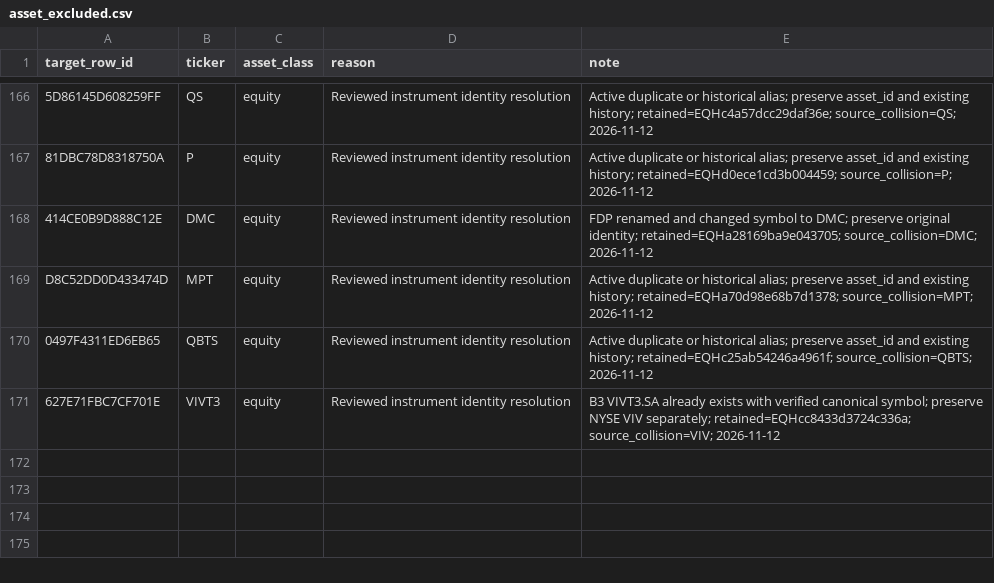
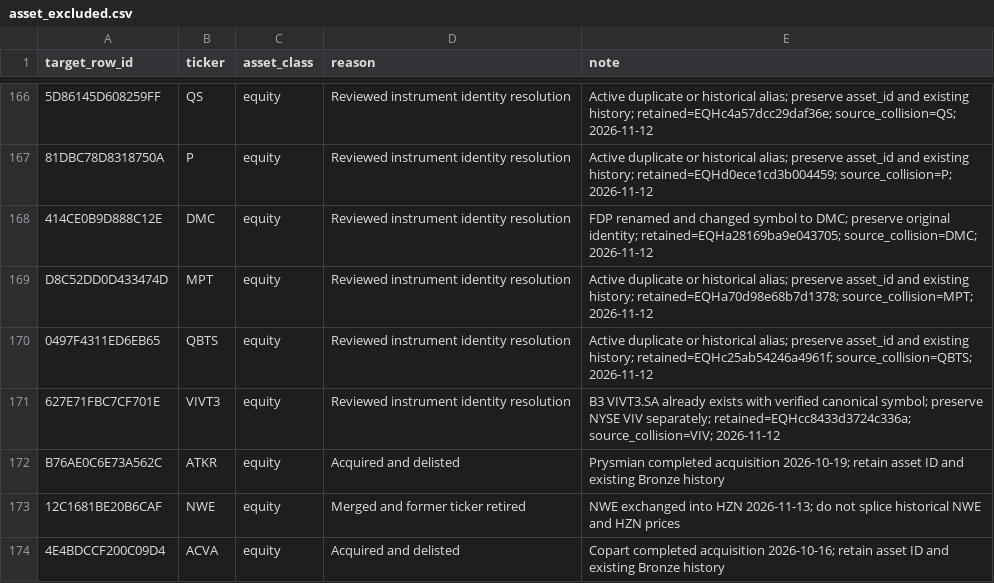
Before and after one commit to atorossian/alpha-edge, a CSV file: data/universe/asset_excluded.csv, drawn as a sheet; only a part is shown, gaps mark what is left out; the diff names each change by its address in the sheet, - before the commit and + after, or states it on an @@ line.

Commit message:
fix(universe): explicitly exclude acquired ATKR NWE ACVA with reasons

```diff
--- a/data/universe/asset_excluded.csv
+++ b/data/universe/asset_excluded.csv
+row 172: B76AE0C6E73A562C | ATKR | equity | Acquired and delisted | Prysmian completed acquisition 2026-10-19; retain asset ID and existing Bronze history
+row 173: 12C1681BE20B6CAF | NWE | equity | Merged and former ticker retired | NWE exchanged into HZN 2026-11-13; do not splice historical NWE and HZN prices
+row 174: 4E4BDCCF200C09D4 | ACVA | equity | Acquired and delisted | Copart completed acquisition 2026-10-16; retain asset ID and existing Bronze history
```
